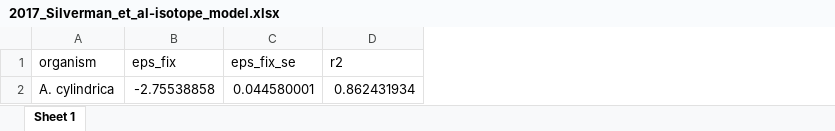
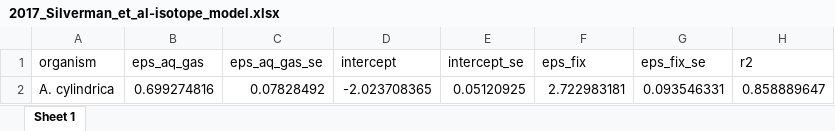
Before and after one commit to KopfLab/2018_Silverman_et_al, an Excel workbook: data/2017_Silverman_et_al-isotope_model.xlsx, sheet Sheet 1, drawn as a sheet; values as stored, in another font and other column widths than the file's, no borders; removed rows and columns are numbered as before the commit, all else as after; the diff names each change by its address in the sheet, - before the commit and + after, or states it on an @@ line.

Commit message:
update rendered isotope analysis and output tables

```diff
--- a/data/2017_Silverman_et_al-isotope_model.xlsx (sheet Sheet 1)
+++ b/data/2017_Silverman_et_al-isotope_model.xlsx (sheet Sheet 1)
+column B (eps_aq_gas), empty
+column C (eps_aq_gas_se), empty
+column D (intercept), empty
+column E (intercept_se), empty
-row 2: A. cylindrica | -2.75538858 | 0.044580001 | 0.862431934
+row 2: A. cylindrica | 0.699274816 | 0.07828492 | -2.023708365 | 0.05120925 | 2.722983181 | 0.093546331 | 0.858889647
```
Also changed, not shown: data/2017_Silverman_et_al-isotope_data_summary.xlsx, 1 other file.
